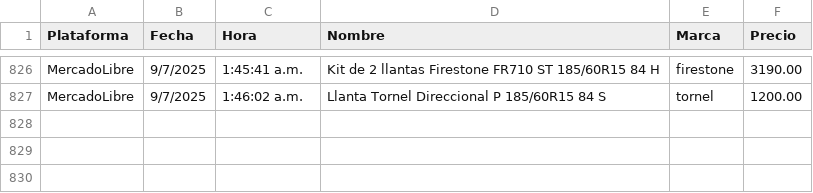
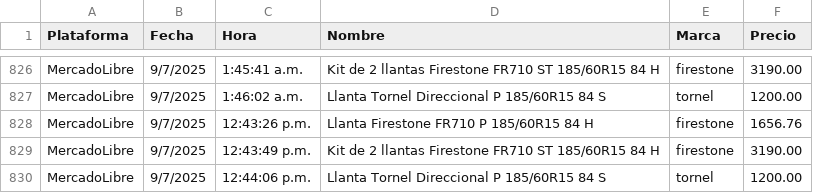
Before and after one commit to JorgeMike/web-scraping, a CSV file: src/csv/llantas.csv, drawn as a sheet; only a part is shown, gaps mark what is left out.

```diff
--- a/src/csv/llantas.csv
+++ b/src/csv/llantas.csv
@@ -827 +827,4 @@ MercadoLibre,9/7/2025,1:45:41 a.m.,"Kit de 2 llantas Firestone FR710 ST 185/60R1
 MercadoLibre,9/7/2025,1:46:02 a.m.,"Llanta Tornel Direccional P 185/60R15 84 S","tornel",1200.00
+MercadoLibre,9/7/2025,12:43:26 p.m.,"Llanta Firestone FR710 P 185/60R15 84 H","firestone",1656.76
+MercadoLibre,9/7/2025,12:43:49 p.m.,"Kit de 2 llantas Firestone FR710 ST 185/60R15 84 H","firestone",3190.00
+MercadoLibre,9/7/2025,12:44:06 p.m.,"Llanta Tornel Direccional P 185/60R15 84 S","tornel",1200.00
```
Also changed, not shown: src/csv/almohadas.csv, src/csv/audifonos.csv, 5 other files.
